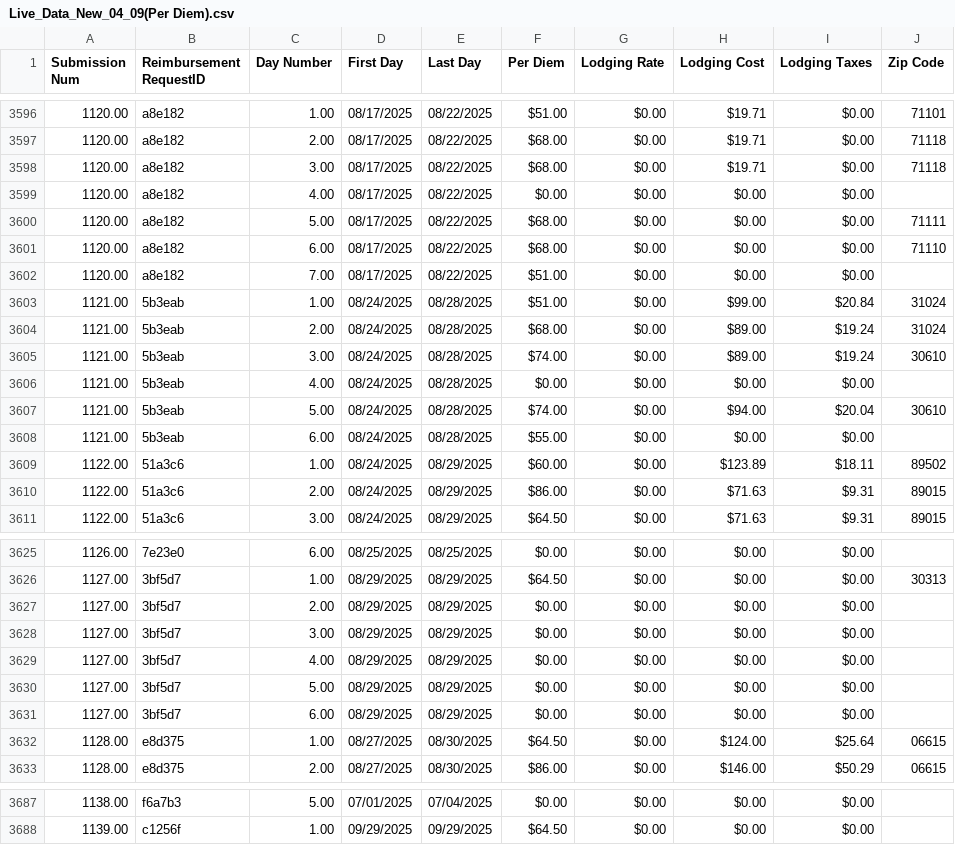
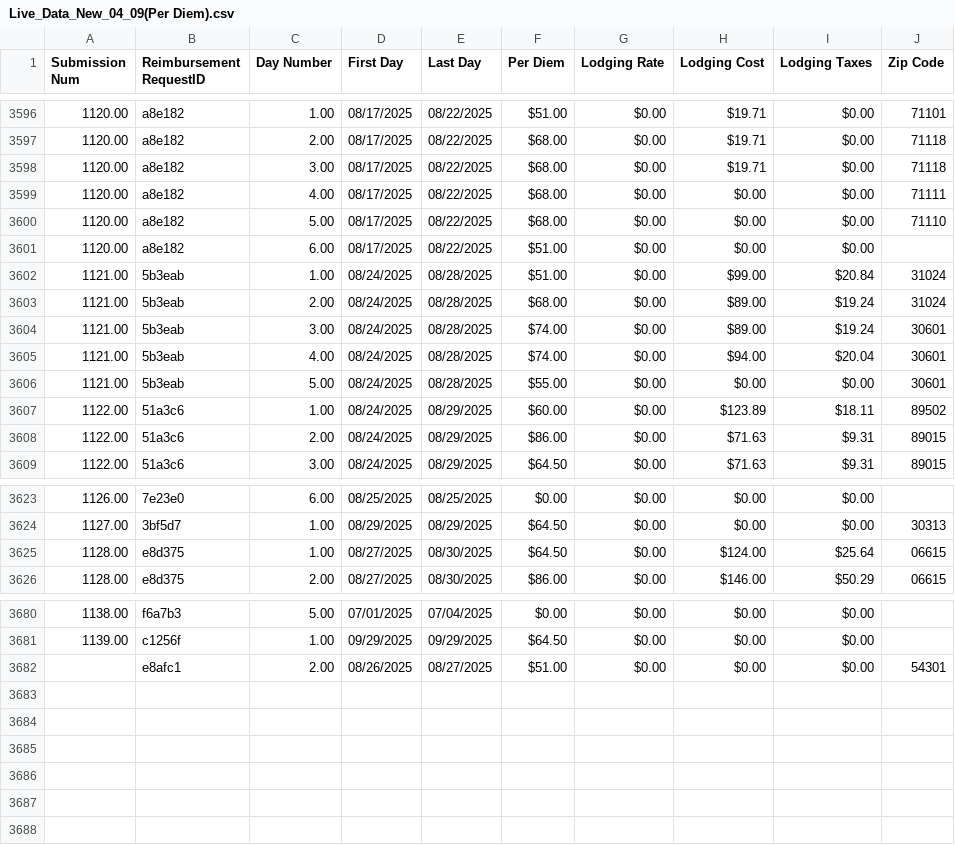
Before and after one commit to MalavikaKalani/Report-Automation-Tool, a CSV file: Live_Data_New_04_09(Per Diem).csv, drawn as a sheet; only a part is shown, gaps mark what is left out.

```diff
--- a/Live_Data_New_04_09(Per Diem).csv
+++ b/Live_Data_New_04_09(Per Diem).csv
@@ -3600,12 +3600,10 @@
 1120.00,"a8e182",3.00,"08/17/2025","08/22/2025",$68.00,$0.00,$19.71,$0.00,"71118"
-1120.00,"a8e182",4.00,"08/17/2025","08/22/2025",$0.00,$0.00,$0.00,$0.00,
-1120.00,"a8e182",5.00,"08/17/2025","08/22/2025",$68.00,$0.00,$0.00,$0.00,"71111"
-1120.00,"a8e182",6.00,"08/17/2025","08/22/2025",$68.00,$0.00,$0.00,$0.00,"71110"
-1120.00,"a8e182",7.00,"08/17/2025","08/22/2025",$51.00,$0.00,$0.00,$0.00,
+1120.00,"a8e182",4.00,"08/17/2025","08/22/2025",$68.00,$0.00,$0.00,$0.00,"71111"
+1120.00,"a8e182",5.00,"08/17/2025","08/22/2025",$68.00,$0.00,$0.00,$0.00,"71110"
+1120.00,"a8e182",6.00,"08/17/2025","08/22/2025",$51.00,$0.00,$0.00,$0.00,
 1121.00,"5b3eab",1.00,"08/24/2025","08/28/2025",$51.00,$0.00,$99.00,$20.84,"31024"
 1121.00,"5b3eab",2.00,"08/24/2025","08/28/2025",$68.00,$0.00,$89.00,$19.24,"31024"
-1121.00,"5b3eab",3.00,"08/24/2025","08/28/2025",$74.00,$0.00,$89.00,$19.24,"30610"
-1121.00,"5b3eab",4.00,"08/24/2025","08/28/2025",$0.00,$0.00,$0.00,$0.00,
-1121.00,"5b3eab",5.00,"08/24/2025","08/28/2025",$74.00,$0.00,$94.00,$20.04,"30610"
-1121.00,"5b3eab",6.00,"08/24/2025","08/28/2025",$55.00,$0.00,$0.00,$0.00,
+1121.00,"5b3eab",3.00,"08/24/2025","08/28/2025",$74.00,$0.00,$89.00,$19.24,"30601"
+1121.00,"5b3eab",4.00,"08/24/2025","08/28/2025",$74.00,$0.00,$94.00,$20.04,"30601"
+1121.00,"5b3eab",5.00,"08/24/2025","08/28/2025",$55.00,$0.00,$0.00,$0.00,"30601"
 1122.00,"51a3c6",1.00,"08/24/2025","08/29/2025",$60.00,$0.00,$123.89,$18.11,"89502"
@@ -3628,7 +3626,2 @@
 1127.00,"3bf5d7",1.00,"08/29/2025","08/29/2025",$64.50,$0.00,$0.00,$0.00,"30313"
-1127.00,"3bf5d7",2.00,"08/29/2025","08/29/2025",$0.00,$0.00,$0.00,$0.00,
-1127.00,"3bf5d7",3.00,"08/29/2025","08/29/2025",$0.00,$0.00,$0.00,$0.00,
-1127.00,"3bf5d7",4.00,"08/29/2025","08/29/2025",$0.00,$0.00,$0.00,$0.00,
-1127.00,"3bf5d7",5.00,"08/29/2025","08/29/2025",$0.00,$0.00,$0.00,$0.00,
-1127.00,"3bf5d7",6.00,"08/29/2025","08/29/2025",$0.00,$0.00,$0.00,$0.00,
 1128.00,"e8d375",1.00,"08/27/2025","08/30/2025",$64.50,$0.00,$124.00,$25.64,"06615"
@@ -3690 +3683,2 @@
 1139.00,"c1256f",1.00,"09/29/2025","09/29/2025",$64.50,$0.00,$0.00,$0.00,
+,"e8afc1",2.00,"08/26/2025","08/27/2025",$51.00,$0.00,$0.00,$0.00,"54301"
```
Also changed, not shown: Live_Data_New_04_09(All_Submissions).csv.
